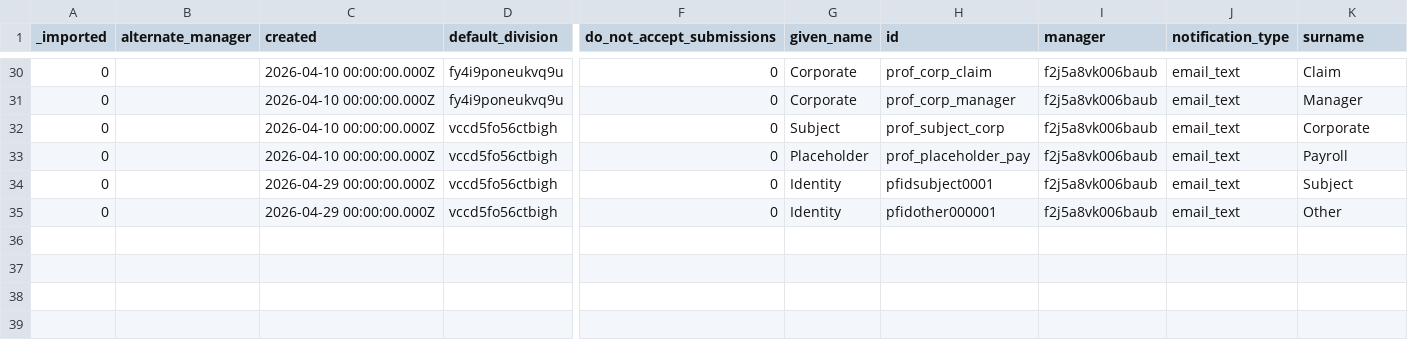
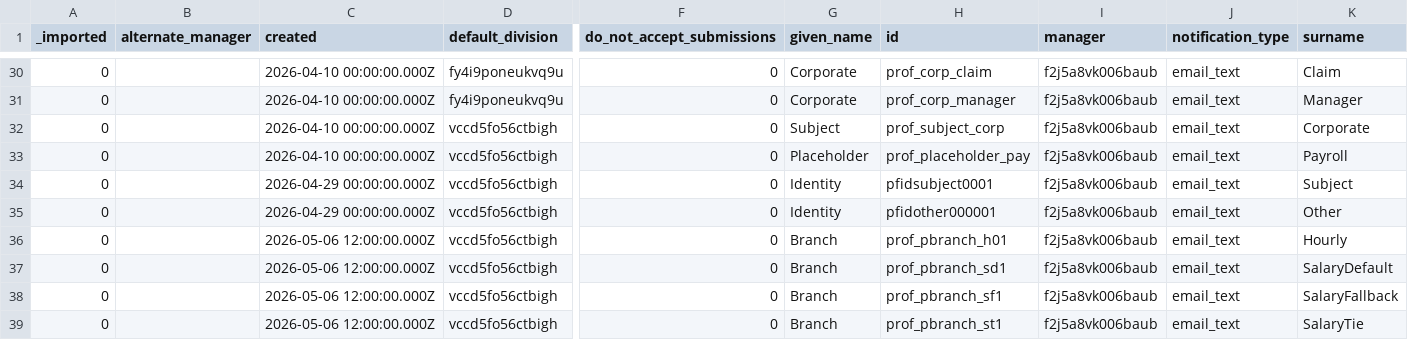
Before and after one commit to stamler/tybalt_turbo, a CSV file: app/test_seed_data/data/profiles.csv, drawn as a sheet; only a part is shown, gaps mark what is left out; rows hold the shown columns only; the diff names each change by its address in the sheet, - before the commit and + after, or states it on an @@ line.

```diff
--- a/app/test_seed_data/data/profiles.csv
+++ b/app/test_seed_data/data/profiles.csv
+row 36: 0 |  | 2026-05-06 12:00:00.000Z | vccd5fo56ctbigh | 0 | Branch | prof_pbranch_h01 | f2j5a8vk006baub | email_text | Hourly
+row 37: 0 |  | 2026-05-06 12:00:00.000Z | vccd5fo56ctbigh | 0 | Branch | prof_pbranch_sd1 | f2j5a8vk006baub | email_text | SalaryDefault
+row 38: 0 |  | 2026-05-06 12:00:00.000Z | vccd5fo56ctbigh | 0 | Branch | prof_pbranch_sf1 | f2j5a8vk006baub | email_text | SalaryFallback
+row 39: 0 |  | 2026-05-06 12:00:00.000Z | vccd5fo56ctbigh | 0 | Branch | prof_pbranch_st1 | f2j5a8vk006baub | email_text | SalaryTie
```
Also changed, not shown: app/test_seed_data/data/admin_profiles.csv, app/test_seed_data/data/time_amendments.csv, 7 other files.
